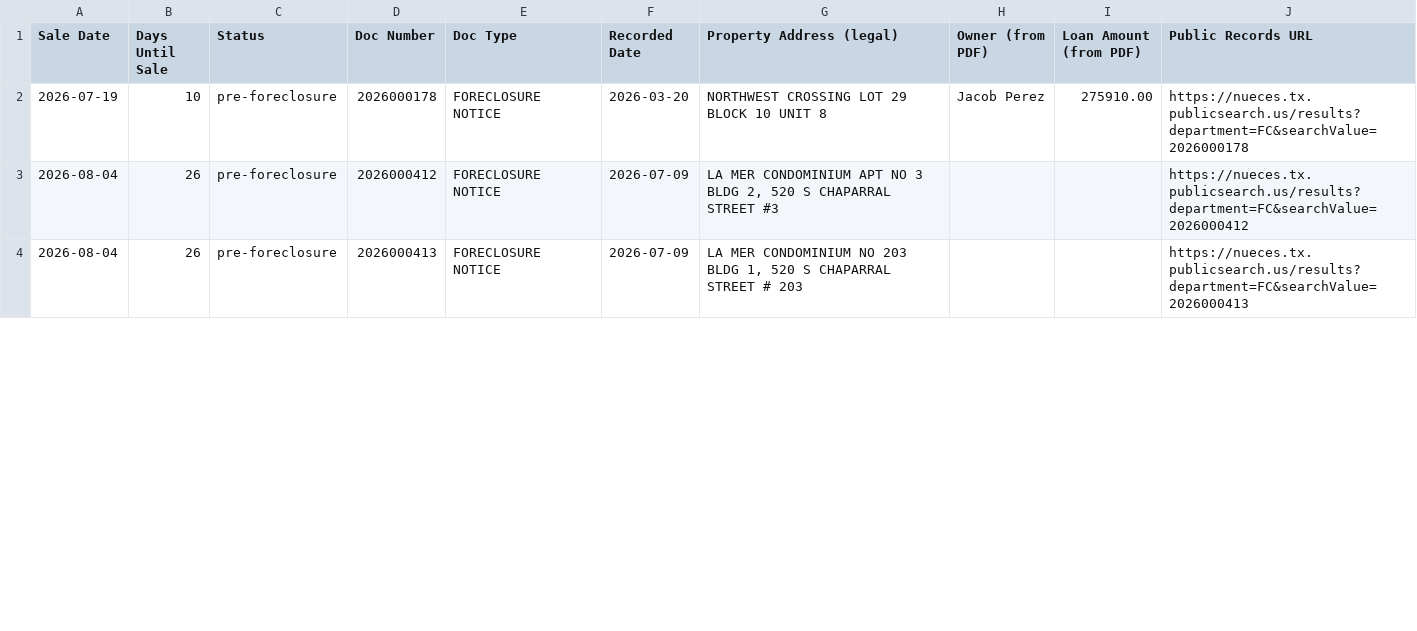
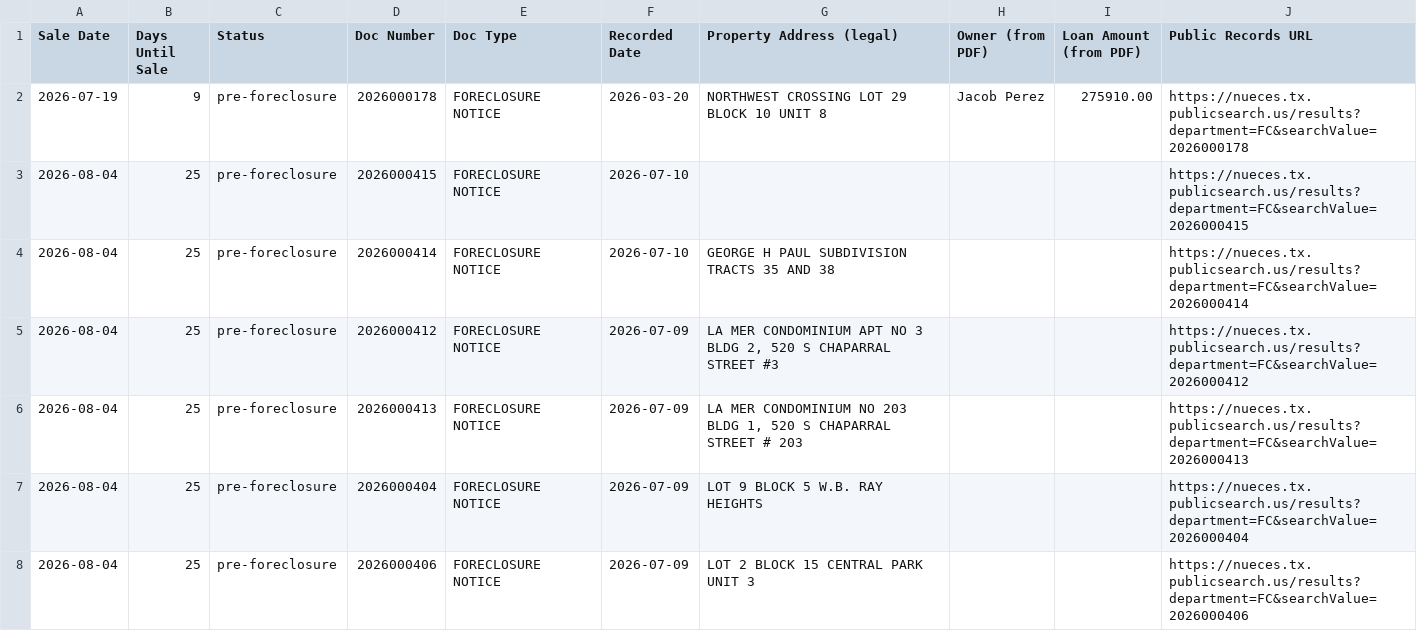
Before and after one commit to sbrios85/nueces-leads, a CSV file: data/foreclosures.csv, drawn as a sheet; only a part is shown; the diff covers the shown part only.

```diff
--- a/data/foreclosures.csv
+++ b/data/foreclosures.csv
@@ -1,4 +1,8 @@
 Sale Date,Days Until Sale,Status,Doc Number,Doc Type,Recorded Date,Property Address (legal),Owner (from PDF),Loan Amount (from PDF),Public Records URL
-2026-07-19,10,pre-foreclosure,2026000178,FORECLOSURE NOTICE,2026-03-20,NORTHWEST CROSSING LOT 29 BLOCK 10 UNIT 8,Jacob Perez,275910.00,https://nueces.tx.publicsearch.us/results?department=FC&searchValue=2026000178
-2026-08-04,26,pre-foreclosure,2026000412,FORECLOSURE NOTICE,2026-07-09,"LA MER CONDOMINIUM APT NO 3 BLDG 2, 520 S CHAPARRAL STREET #3",,,https://nueces.tx.publicsearch.us/results?department=FC&searchValue=2026000412
-2026-08-04,26,pre-foreclosure,2026000413,FORECLOSURE NOTICE,2026-07-09,"LA MER CONDOMINIUM NO 203 BLDG 1, 520 S CHAPARRAL STREET # 203",,,https://nueces.tx.publicsearch.us/results?department=FC&searchValue=2026000413
+2026-07-19,9,pre-foreclosure,2026000178,FORECLOSURE NOTICE,2026-03-20,NORTHWEST CROSSING LOT 29 BLOCK 10 UNIT 8,Jacob Perez,275910.00,https://nueces.tx.publicsearch.us/results?department=FC&searchValue=2026000178
+2026-08-04,25,pre-foreclosure,2026000415,FORECLOSURE NOTICE,2026-07-10,,,,https://nueces.tx.publicsearch.us/results?department=FC&searchValue=2026000415
+2026-08-04,25,pre-foreclosure,2026000414,FORECLOSURE NOTICE,2026-07-10,GEORGE H PAUL SUBDIVISION TRACTS 35 AND 38,,,https://nueces.tx.publicsearch.us/results?department=FC&searchValue=2026000414
+2026-08-04,25,pre-foreclosure,2026000412,FORECLOSURE NOTICE,2026-07-09,"LA MER CONDOMINIUM APT NO 3 BLDG 2, 520 S CHAPARRAL STREET #3",,,https://nueces.tx.publicsearch.us/results?department=FC&searchValue=2026000412
+2026-08-04,25,pre-foreclosure,2026000413,FORECLOSURE NOTICE,2026-07-09,"LA MER CONDOMINIUM NO 203 BLDG 1, 520 S CHAPARRAL STREET # 203",,,https://nueces.tx.publicsearch.us/results?department=FC&searchValue=2026000413
+2026-08-04,25,pre-foreclosure,2026000404,FORECLOSURE NOTICE,2026-07-09,LOT 9 BLOCK 5 W.B. RAY HEIGHTS,,,https://nueces.tx.publicsearch.us/results?department=FC&searchValue=2026000404
+2026-08-04,25,pre-foreclosure,2026000406,FORECLOSURE NOTICE,2026-07-09,LOT 2 BLOCK 15 CENTRAL PARK UNIT 3,,,https://nueces.tx.publicsearch.us/results?department=FC&searchValue=2026000406
```
Also changed, not shown: 9 added rows and 54 edited cells elsewhere in this file, 6 other files.
